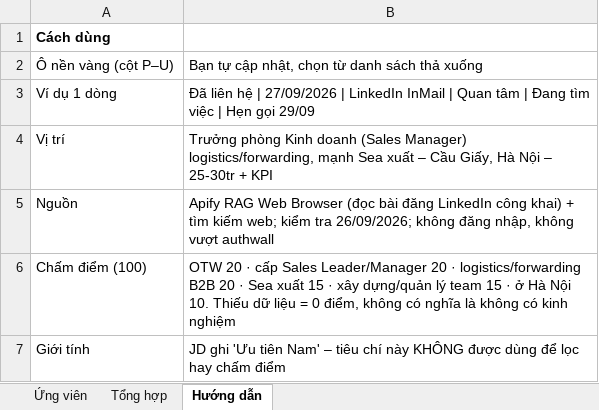
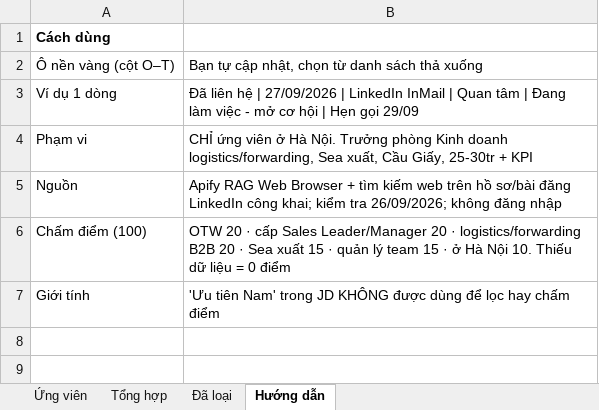
Before and after one commit to nambin1610-beep/Link-Talent, an Excel workbook: sourcing/2026-09-26-truong-phong-kinh-doanh-logistics/ung-vien-truong-phong-kinh-doanh-logistics.xlsx, sheet Hướng dẫn, drawn as a sheet; values as stored, in another font and other column widths than the file's, no borders; removed rows and columns are numbered as before the commit, all else as after; the diff names each change by its address in the sheet, - before the commit and + after, or states it on an @@ line.

```diff
--- a/sourcing/2026-09-26-truong-phong-kinh-doanh-logistics/ung-vien-truong-phong-kinh-doanh-logistics.xlsx (sheet Hướng dẫn)
+++ b/sourcing/2026-09-26-truong-phong-kinh-doanh-logistics/ung-vien-truong-phong-kinh-doanh-logistics.xlsx (sheet Hướng dẫn)
+sheet tab: Đã loại
-A2: Ô nền vàng (cột P–U)
+A2: Ô nền vàng (cột O–T)
-B3: …| Đang tìm việc | Hẹn…
+B3: …| Đang làm việc - mở cơ hội | Hẹn…
-row 4: Vị trí | Trưởng phòng Kinh doanh (Sales Manager) logistics/forwarding, mạnh Sea xuất – Cầu Giấy, Hà Nội – 25-30tr + KPI
+row 4: Phạm vi | CHỈ ứng viên ở Hà Nội. Trưởng phòng Kinh doanh logistics/forwarding, Sea xuất, Cầu Giấy, 25-30tr + KPI
-B5: …Web Browser (đọc bài đăng LinkedIn công khai) + tìm kiếm web; kiểm tra 26/09/2026; không đăng nhập, không vượt authwall
+B5: …Web Browser + tìm kiếm web trên hồ sơ/bài đăng LinkedIn công khai; kiểm tra 26/09/2026; không đăng nhập
-B6: …15 · xây dựng/quản lý team 15 · ở Hà Nội 10. Thiếu dữ liệu = 0 điểm, không có nghĩa là không có kinh nghiệm
+B6: …15 · quản lý team 15 · ở Hà Nội 10. Thiếu dữ liệu = 0 điểm
-B7: JD ghi 'Ưu tiên Nam' – tiêu chí này KHÔNG được…
+B7: 'Ưu tiên Nam' trong JD KHÔNG được…
```
Also changed, not shown: sheet Ứng viên, sheet Tổng hợp, 4 other files.
